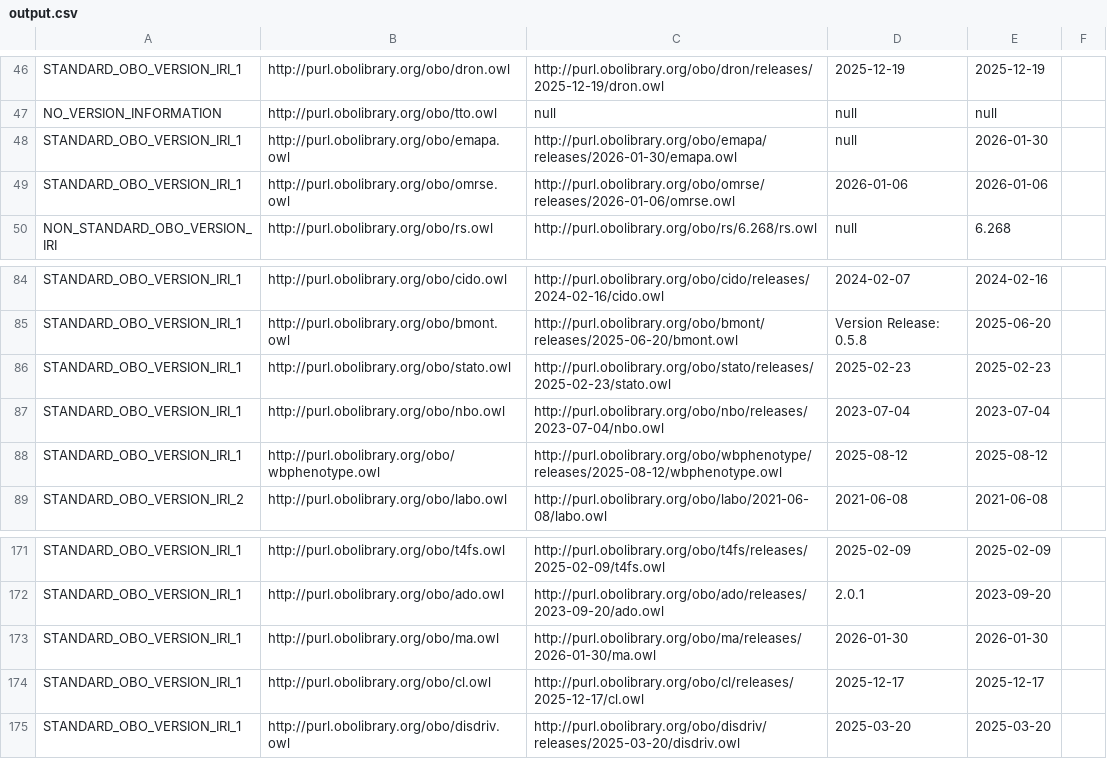
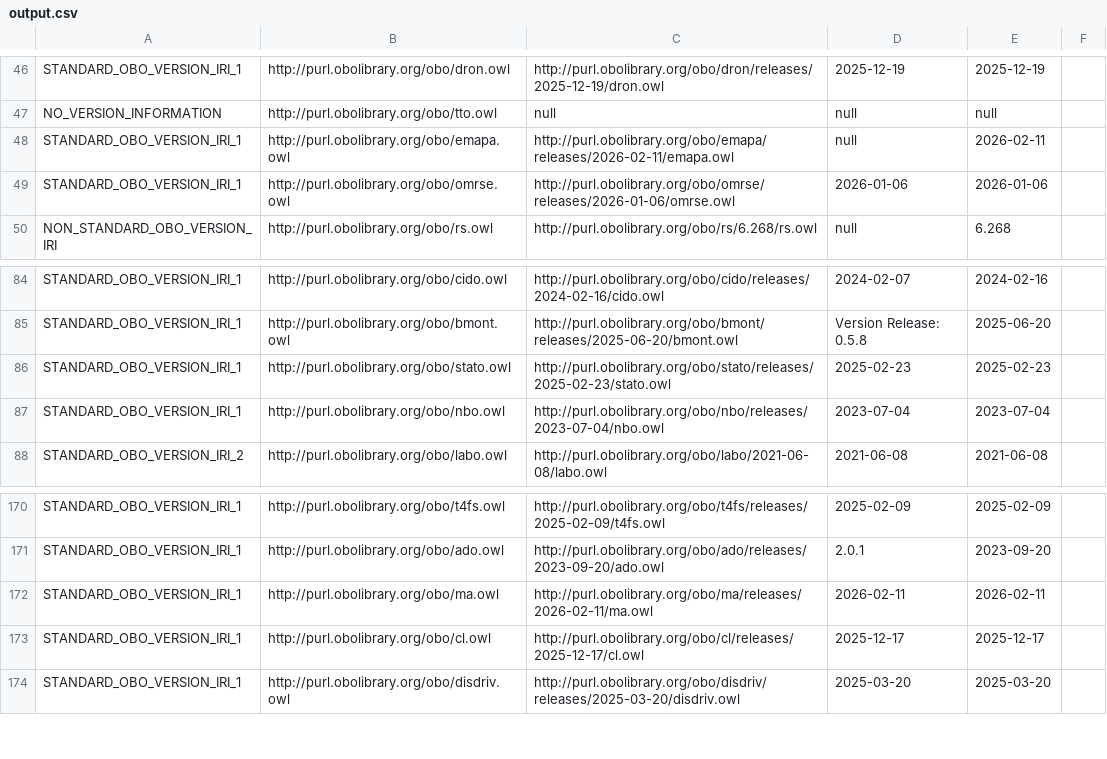
Before and after one commit to psiotwo/ontology-version-extractor, a CSV file: output.csv, drawn as a sheet; only a part is shown, gaps mark what is left out.

Commit message:
Deploying to gh-pages from @ psiotwo/ontology-version-extractor@96e02d3ea5e347758c50ddc6fabb4a8fdb461bf2 🚀

```diff
--- a/output.csv
+++ b/output.csv
@@ -47,3 +47,3 @@ STANDARD_OBO_VERSION_IRI_1,http://purl.obolibrary.org/obo/dron.owl,http://purl.o
 NO_VERSION_INFORMATION,http://purl.obolibrary.org/obo/tto.owl,null,null,null,,
-STANDARD_OBO_VERSION_IRI_1,http://purl.obolibrary.org/obo/emapa.owl,http://purl.obolibrary.org/obo/emapa/releases/2026-01-30/emapa.owl,null,2026-01-30,,
+STANDARD_OBO_VERSION_IRI_1,http://purl.obolibrary.org/obo/emapa.owl,http://purl.obolibrary.org/obo/emapa/releases/2026-02-11/emapa.owl,null,2026-02-11,,
 STANDARD_OBO_VERSION_IRI_1,http://purl.obolibrary.org/obo/omrse.owl,http://purl.obolibrary.org/obo/omrse/releases/2026-01-06/omrse.owl,2026-01-06,2026-01-06,,
@@ -87,3 +87,2 @@ STANDARD_OBO_VERSION_IRI_1,http://purl.obolibrary.org/obo/stato.owl,http://purl.
 STANDARD_OBO_VERSION_IRI_1,http://purl.obolibrary.org/obo/nbo.owl,http://purl.obolibrary.org/obo/nbo/releases/2023-07-04/nbo.owl,2023-07-04,2023-07-04,,
-STANDARD_OBO_VERSION_IRI_1,http://purl.obolibrary.org/obo/wbphenotype.owl,http://purl.obolibrary.org/obo/wbphenotype/releases/2025-08-12/wbphenotype.owl,2025-08-12,2025-08-12,,
 STANDARD_OBO_VERSION_IRI_2,http://purl.obolibrary.org/obo/labo.owl,http://purl.obolibrary.org/obo/labo/2021-06-08/labo.owl,2021-06-08,2021-06-08,,
@@ -172,3 +171,3 @@ STANDARD_OBO_VERSION_IRI_1,http://purl.obolibrary.org/obo/t4fs.owl,http://purl.o
 STANDARD_OBO_VERSION_IRI_1,http://purl.obolibrary.org/obo/ado.owl,http://purl.obolibrary.org/obo/ado/releases/2023-09-20/ado.owl,2.0.1,2023-09-20,,
-STANDARD_OBO_VERSION_IRI_1,http://purl.obolibrary.org/obo/ma.owl,http://purl.obolibrary.org/obo/ma/releases/2026-01-30/ma.owl,2026-01-30,2026-01-30,,
+STANDARD_OBO_VERSION_IRI_1,http://purl.obolibrary.org/obo/ma.owl,http://purl.obolibrary.org/obo/ma/releases/2026-02-11/ma.owl,2026-02-11,2026-02-11,,
 STANDARD_OBO_VERSION_IRI_1,http://purl.obolibrary.org/obo/cl.owl,http://purl.obolibrary.org/obo/cl/releases/2025-12-17/cl.owl,2025-12-17,2025-12-17,,
```
Also changed, not shown: 2 other files.
